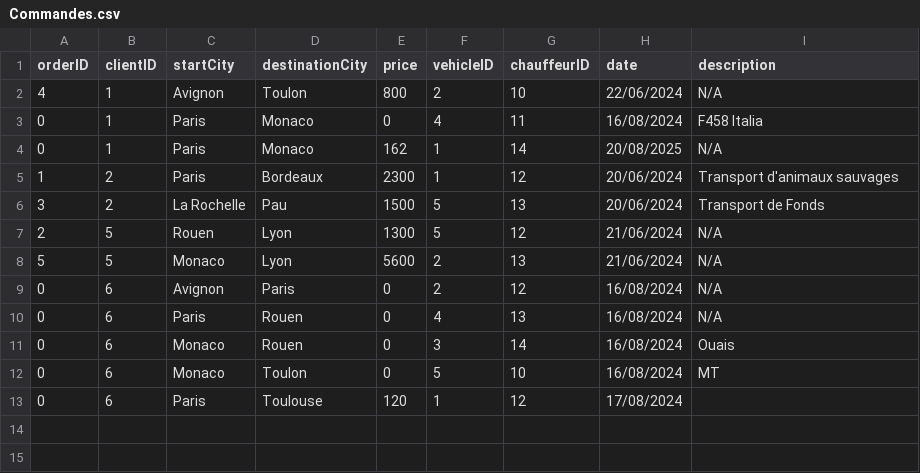
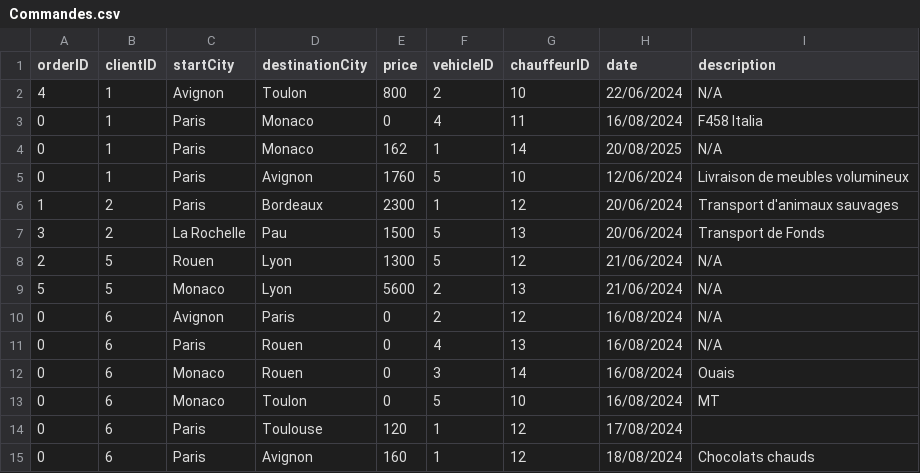
Before and after one commit to Guereak/Projet-camion, a CSV file: TransConnect_Console/TransConnect_Console/Ressources/Commandes.csv, drawn as a sheet.

```diff
--- a/TransConnect_Console/TransConnect_Console/Ressources/Commandes.csv
+++ b/TransConnect_Console/TransConnect_Console/Ressources/Commandes.csv
@@ -4,2 +4,3 @@ orderID, clientID, startCity, destinationCity, price, vehicleID, chauffeurID, da
 0,1,Paris,Monaco,162,1,14,20/08/2025,N/A
+0,1,Paris,Avignon,1760,5,10,12/06/2024,Livraison de meubles volumineux
 1,2,Paris,Bordeaux,2300,1,12,20/06/2024,Transport d'animaux sauvages
@@ -13 +14,2 @@ orderID, clientID, startCity, destinationCity, price, vehicleID, chauffeurID, da
 0,6,Paris,Toulouse,120,1,12,17/08/2024,
+0,6,Paris,Avignon,160,1,12,18/08/2024,Chocolats chauds
```
Also changed, not shown: TransConnect_Console/TransConnect_Console/Ressources/Clients.csv, 4 other files.
